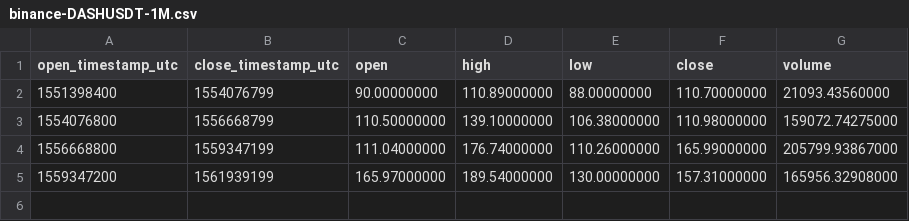
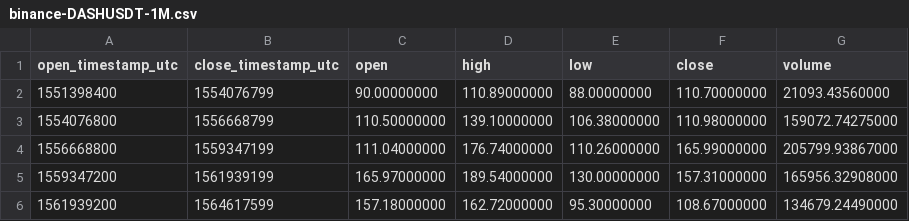
Before and after one commit to cryptobigbro/binance-DASHUSDT, a CSV file: binance-DASHUSDT-1M.csv, drawn as a sheet.

```diff
--- a/binance-DASHUSDT-1M.csv
+++ b/binance-DASHUSDT-1M.csv
@@ -5 +5,2 @@ open_timestamp_utc,close_timestamp_utc,open,high,low,close,volume
 1559347200,1561939199,165.97000000,189.54000000,130.00000000,157.31000000,165956.32908000
+1561939200,1564617599,157.18000000,162.72000000,95.30000000,108.67000000,134679.24490000
```
Also changed, not shown: binance-DASHUSDT-1d.csv, binance-DASHUSDT-1w.csv, 1 other file.
